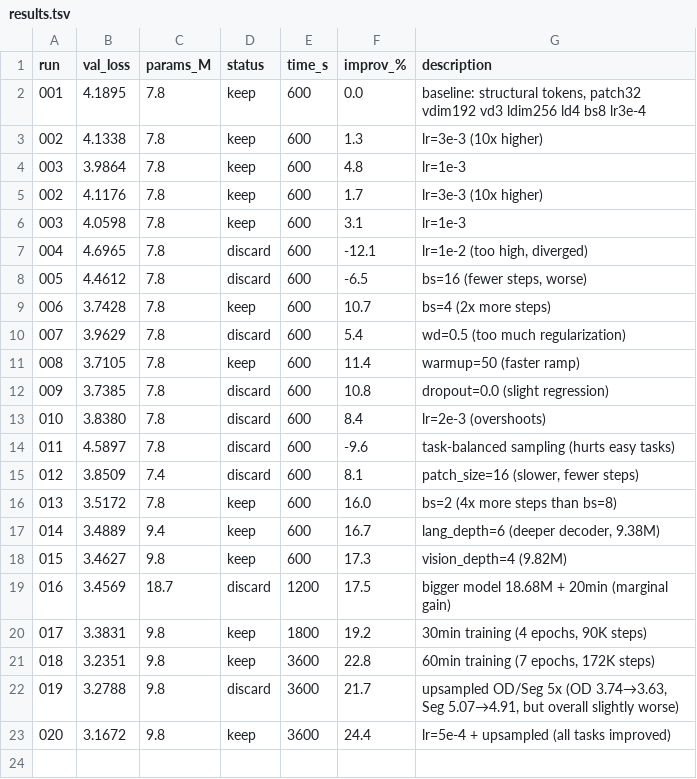
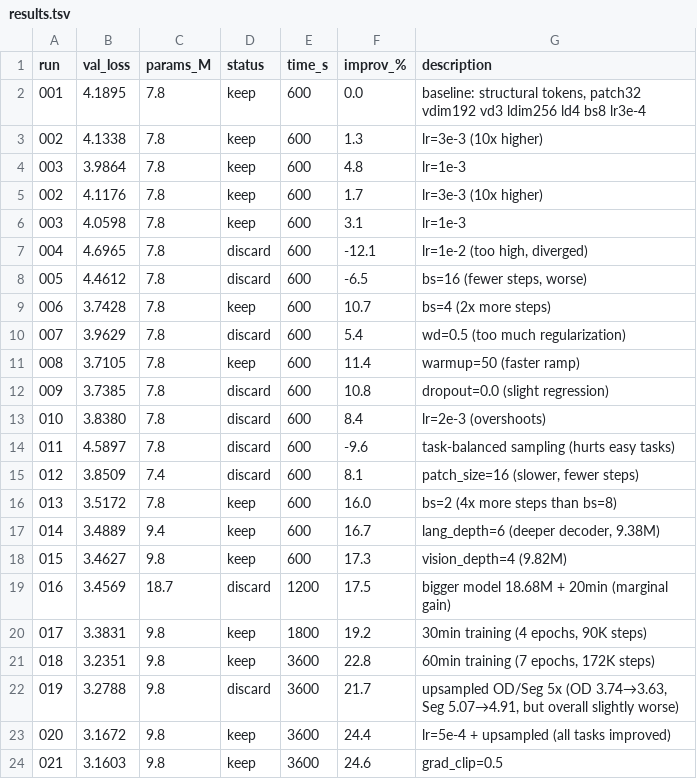
Before and after one commit to nipunbatra/auto-vlm, a TSV file: results.tsv, drawn as a sheet.

Commit message:
exp 021: grad_clip=0.5 (val=3.1603, 24.6%) NEW BEST

```diff
--- a/results.tsv
+++ b/results.tsv
@@ -23 +23,2 @@ run	val_loss	params_M	status	time_s	improv_%	description
 020	3.1672	9.8	keep	3600	24.4	lr=5e-4 + upsampled (all tasks improved)
+021	3.1603	9.8	keep	3600	24.6	grad_clip=0.5
```
Also changed, not shown: 5 other files.
